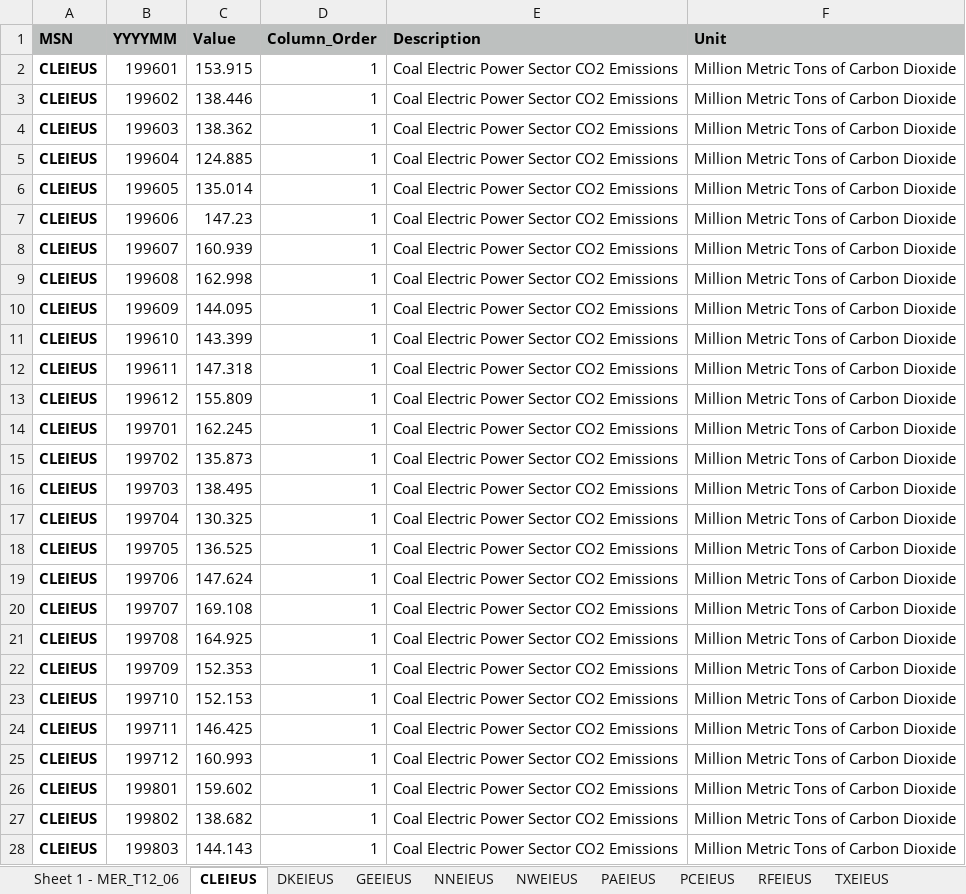
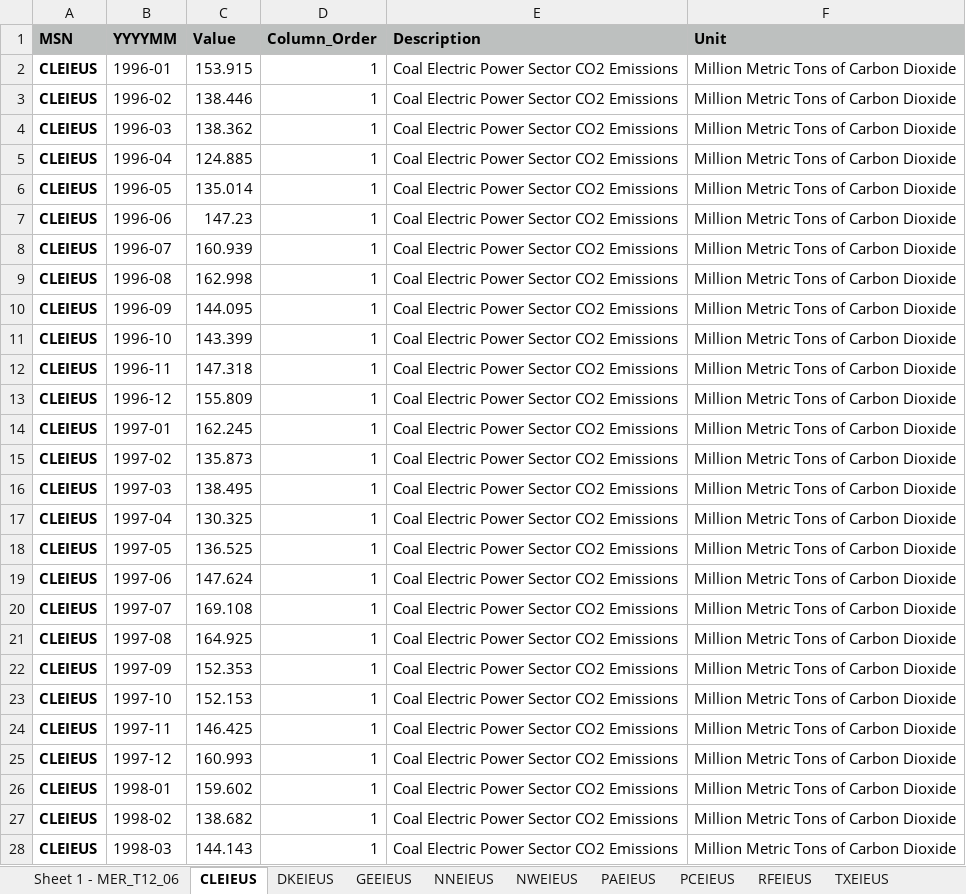
Before and after one commit to dianephan/project174, an Excel workbook: MER_T12_06.xlsx, sheet CLEIEUS, drawn as a sheet; only a part is shown; values as stored, in another font and other column widths than the file's, no borders; the diff covers the shown part only; the diff names each change by its address in the sheet, - before the commit and + after, or states it on an @@ line.

```diff
--- a/MER_T12_06.xlsx (sheet CLEIEUS)
+++ b/MER_T12_06.xlsx (sheet CLEIEUS)
-B2 (YYYYMM): 199601
+B2 (YYYYMM): 1996-01
-B3 (YYYYMM): 199602
+B3 (YYYYMM): 1996-02
-B4 (YYYYMM): 199603
+B4 (YYYYMM): 1996-03
-B5 (YYYYMM): 199604
+B5 (YYYYMM): 1996-04
-B6 (YYYYMM): 199605
+B6 (YYYYMM): 1996-05
-B7 (YYYYMM): 199606
+B7 (YYYYMM): 1996-06
-B8 (YYYYMM): 199607
+B8 (YYYYMM): 1996-07
-B9 (YYYYMM): 199608
+B9 (YYYYMM): 1996-08
-B10 (YYYYMM): 199609
+B10 (YYYYMM): 1996-09
-B11 (YYYYMM): 199610
+B11 (YYYYMM): 1996-10
-B12 (YYYYMM): 199611
+B12 (YYYYMM): 1996-11
-B13 (YYYYMM): 199612
+B13 (YYYYMM): 1996-12
-B14 (YYYYMM): 199701
+B14 (YYYYMM): 1997-01
-B15 (YYYYMM): 199702
+B15 (YYYYMM): 1997-02
-B16 (YYYYMM): 199703
+B16 (YYYYMM): 1997-03
-B17 (YYYYMM): 199704
+B17 (YYYYMM): 1997-04
-B18 (YYYYMM): 199705
+B18 (YYYYMM): 1997-05
-B19 (YYYYMM): 199706
+B19 (YYYYMM): 1997-06
-B20 (YYYYMM): 199707
+B20 (YYYYMM): 1997-07
-B21 (YYYYMM): 199708
+B21 (YYYYMM): 1997-08
-B22 (YYYYMM): 199709
+B22 (YYYYMM): 1997-09
-B23 (YYYYMM): 199710
+B23 (YYYYMM): 1997-10
-B24 (YYYYMM): 199711
+B24 (YYYYMM): 1997-11
-B25 (YYYYMM): 199712
+B25 (YYYYMM): 1997-12
-B26 (YYYYMM): 199801
+B26 (YYYYMM): 1998-01
-B27 (YYYYMM): 199802
+B27 (YYYYMM): 1998-02
-B28 (YYYYMM): 199803
+B28 (YYYYMM): 1998-03
```
Also changed, not shown: 213 edited cells elsewhere in this sheet, sheet NNEIEUS, sheet PAEIEUS, sheet DKEIEUS, sheet GEEIEUS, sheet NWEIEUS, sheet PCEIEUS, 2 more sheets.
